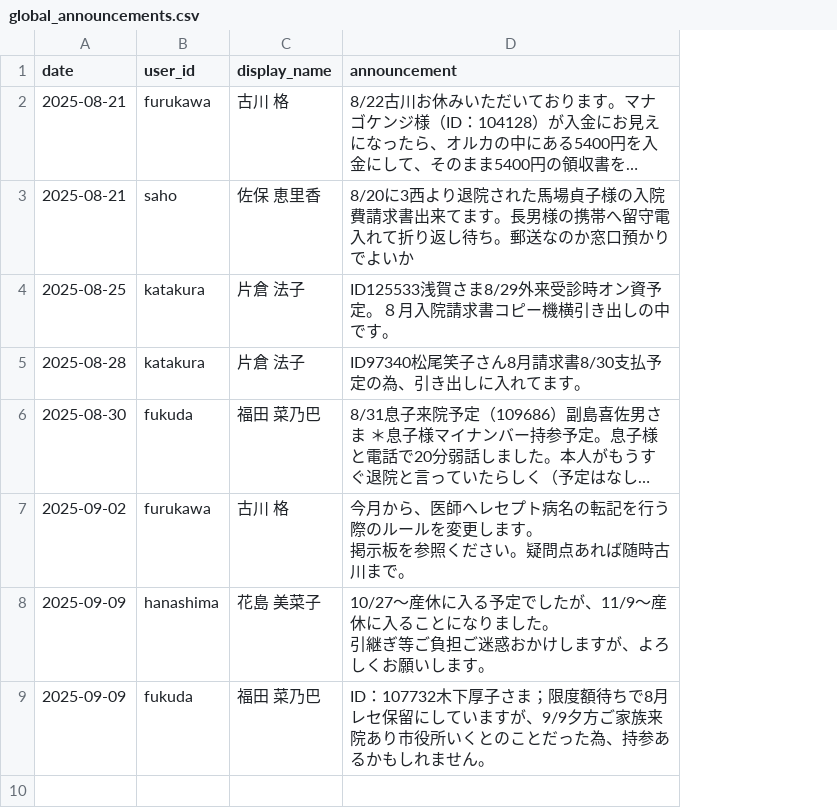
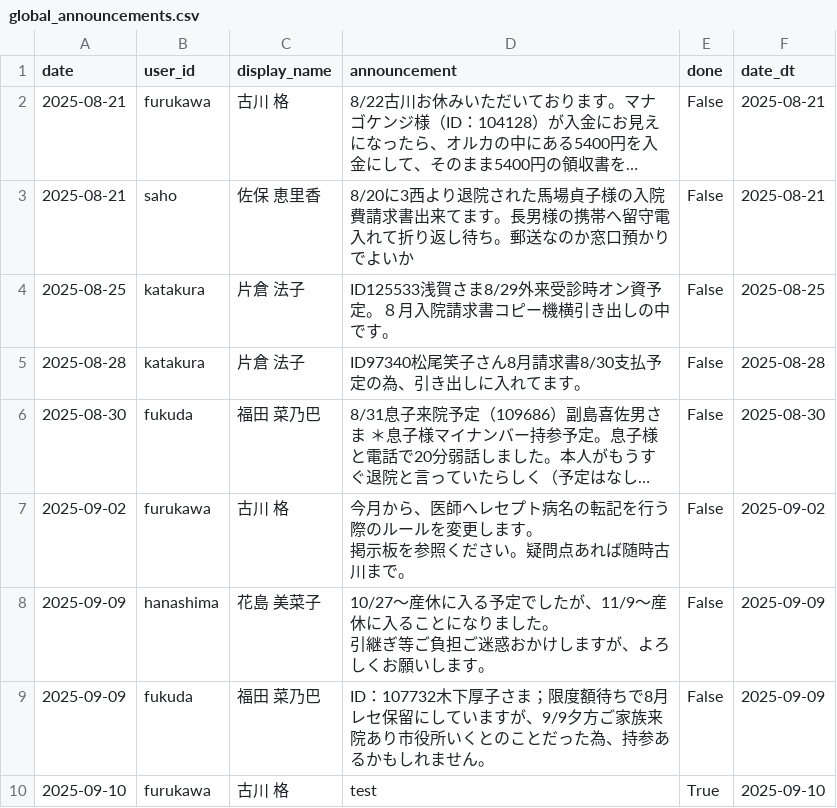
Before and after one commit to furukawa3152/gyomu_nippo, a CSV file: data/global_announcements.csv, drawn as a sheet; long unchanged cells end in …; the diff names each change by its address in the sheet, - before the commit and + after, or states it on an @@ line.

```diff
--- a/data/global_announcements.csv
+++ b/data/global_announcements.csv
+column E (done), rows 2-9: all False
+column F (date_dt), rows 2-9: 2025-08-21 | 2025-08-21 | 2025-08-25 | 2025-08-28 | 2025-08-30 | 2025-09-02 | 2025-09-09 | 2025-09-09
+row 10: 2025-09-10 | furukawa | 古川 格 | test | True | 2025-09-10
```
Also changed, not shown: data/reports/furukawa/reports.csv.
